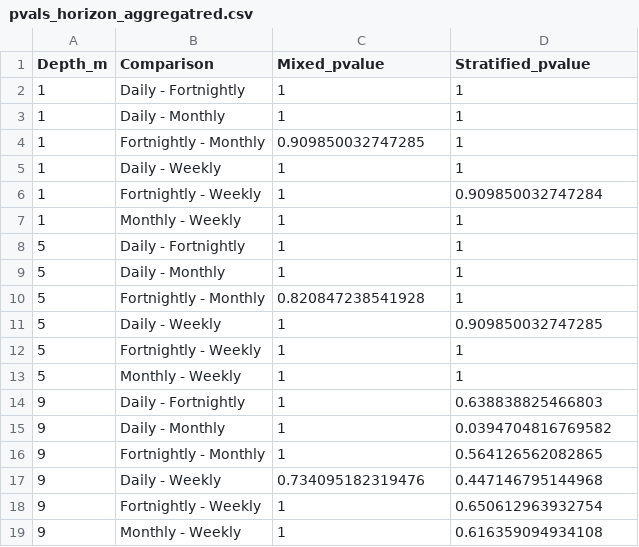
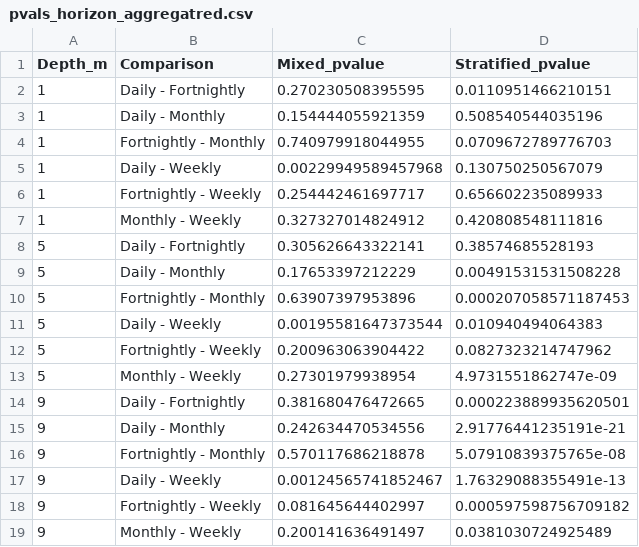
Before and after one commit to hlwander/BVRE-forecast-code, a CSV file: analysis/data/pvals_horizon_aggregatred.csv, drawn as a sheet.

```diff
--- a/analysis/data/pvals_horizon_aggregatred.csv
+++ b/analysis/data/pvals_horizon_aggregatred.csv
@@ -1,19 +1,19 @@
 "Depth_m","Comparison","Mixed_pvalue","Stratified_pvalue"
-1,"Daily - Fortnightly",1,1
-1,"Daily - Monthly",1,1
-1,"Fortnightly - Monthly",0.909850032747285,1
-1,"Daily - Weekly",1,1
-1,"Fortnightly - Weekly",1,0.909850032747284
-1,"Monthly - Weekly",1,1
-5,"Daily - Fortnightly",1,1
-5,"Daily - Monthly",1,1
-5,"Fortnightly - Monthly",0.820847238541928,1
-5,"Daily - Weekly",1,0.909850032747285
-5,"Fortnightly - Weekly",1,1
-5,"Monthly - Weekly",1,1
-9,"Daily - Fortnightly",1,0.638838825466803
-9,"Daily - Monthly",1,0.0394704816769582
-9,"Fortnightly - Monthly",1,0.564126562082865
-9,"Daily - Weekly",0.734095182319476,0.447146795144968
-9,"Fortnightly - Weekly",1,0.650612963932754
-9,"Monthly - Weekly",1,0.616359094934108
+1,"Daily - Fortnightly",0.270230508395595,0.0110951466210151
+1,"Daily - Monthly",0.154444055921359,0.508540544035196
+1,"Fortnightly - Monthly",0.740979918044955,0.0709672789776703
+1,"Daily - Weekly",0.00229949589457968,0.130750250567079
+1,"Fortnightly - Weekly",0.254442461697717,0.656602235089933
+1,"Monthly - Weekly",0.327327014824912,0.420808548111816
+5,"Daily - Fortnightly",0.305626643322141,0.38574685528193
+5,"Daily - Monthly",0.17653397212229,0.00491531531508228
+5,"Fortnightly - Monthly",0.63907397953896,0.000207058571187453
+5,"Daily - Weekly",0.00195581647373544,0.010940494064383
+5,"Fortnightly - Weekly",0.200963063904422,0.0827323214747962
+5,"Monthly - Weekly",0.27301979938954,4.9731551862747e-09
+9,"Daily - Fortnightly",0.381680476472665,0.000223889935620501
+9,"Daily - Monthly",0.242634470534556,2.91776441235191e-21
+9,"Fortnightly - Monthly",0.570117686218878,5.07910839375765e-08
+9,"Daily - Weekly",0.00124565741852467,1.76329088355491e-13
+9,"Fortnightly - Weekly",0.081645644402997,0.000597598756709182
+9,"Monthly - Weekly",0.200141636491497,0.0381030724925489
```
Also changed, not shown: 5 other files.
